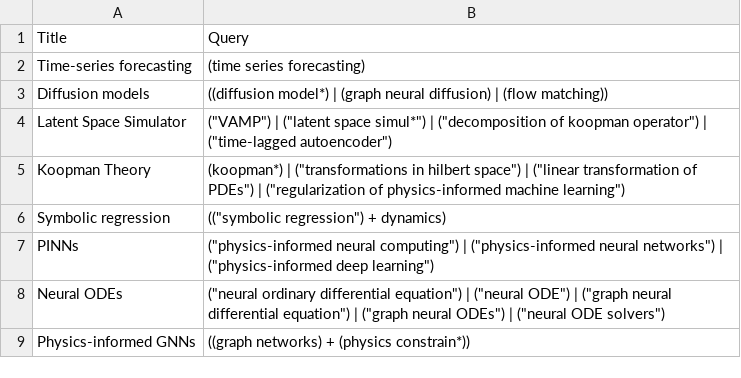
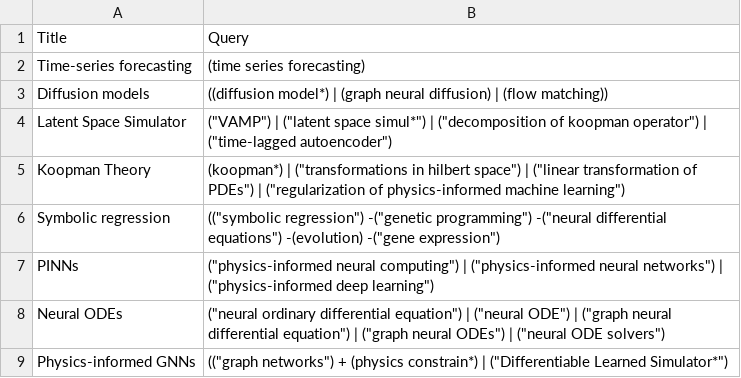
Before and after one commit to VirtualPatientEngine/literatureSurvey, a TSV file: app/data/query.tsv, drawn as a sheet.

Commit message:
refine query for symbolic regression, include negative terms

```diff
--- a/app/data/query.tsv
+++ b/app/data/query.tsv
@@ -5,5 +5,5 @@ Latent Space Simulator	("VAMP") | ("latent space simul*") | ("decomposition of k
 Koopman Theory	(koopman*) | ("transformations in hilbert space") | ("linear transformation of PDEs") | ("regularization of physics-informed machine learning")
-Symbolic regression	(("symbolic regression") + dynamics)
+Symbolic regression	(("symbolic regression") -("genetic programming") -("neural differential equations") -(evolution) -("gene expression")
 PINNs	("physics-informed neural computing") | ("physics-informed neural networks") | ("physics-informed deep learning")
 Neural ODEs	("neural ordinary differential equation") | ("neural ODE") | ("graph neural differential equation")  | ("graph neural ODEs") | ("neural ODE solvers")
-Physics-informed GNNs	((graph networks) + (physics constrain*))
+Physics-informed GNNs	(("graph networks") + (physics constrain*) | ("Differentiable Learned Simulator*")
```
Also changed, not shown: 1 other file.
